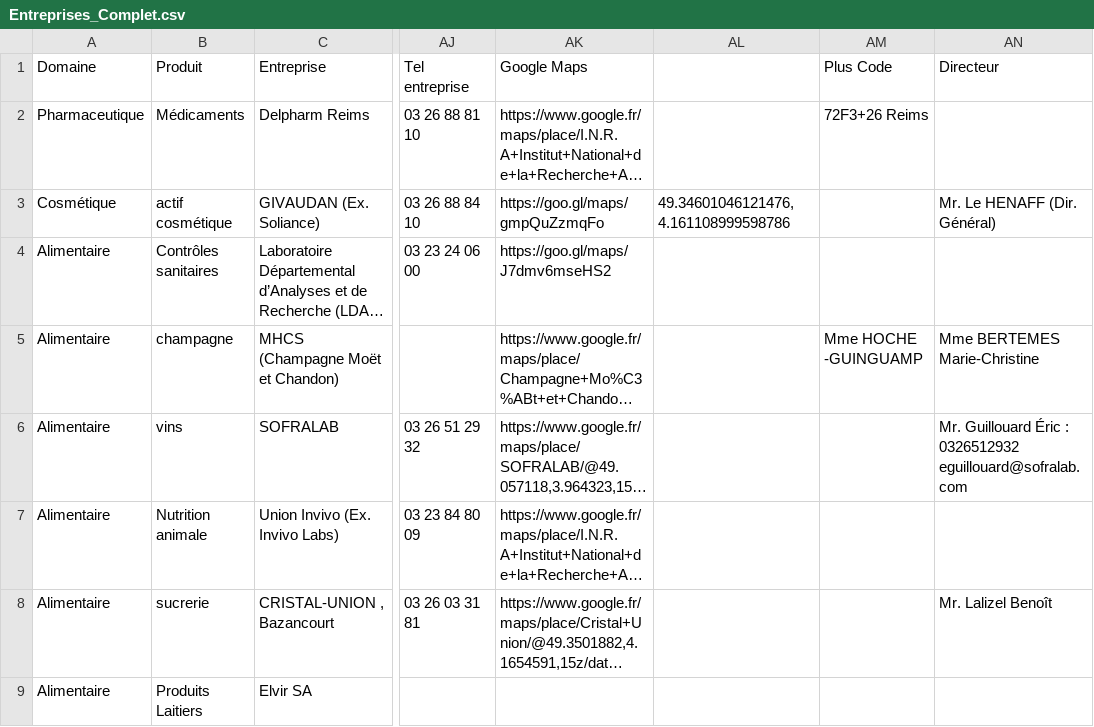
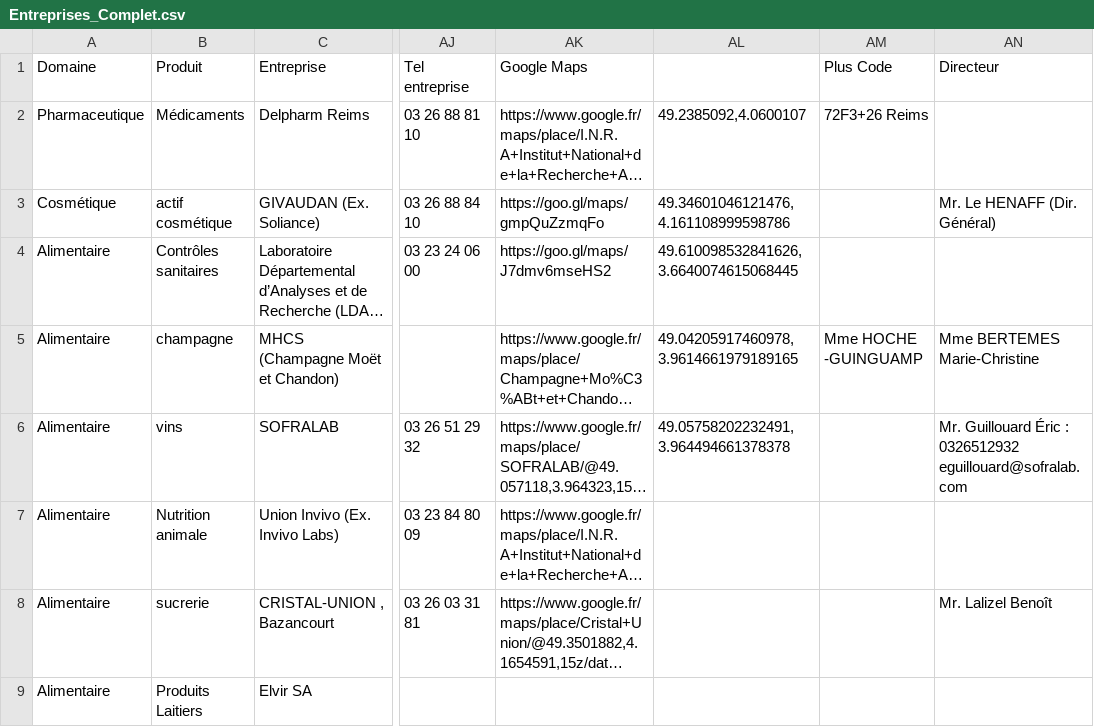
Before and after one commit to dfialaire/Test_Jupyter1, a CSV file: Entreprises_Complet.csv, drawn as a sheet; only a part is shown, gaps mark what is left out; long unchanged cells end in …; the diff names each change by its address in the sheet, - before the commit and + after, or states it on an @@ line.

```diff
--- a/Entreprises_Complet.csv
+++ b/Entreprises_Complet.csv
-AL2: (empty)
+AL2: 49.2385092,4.0600107
-AL4: (empty)
+AL4: 49.610098532841626, 3.6640074615068445
-AL5: (empty)
+AL5: 49.04205917460978, 3.9614661979189165
-AL6: (empty)
+AL6: 49.05758202232491, 3.964494661378378
```
Also changed, not shown: 1 other file.
